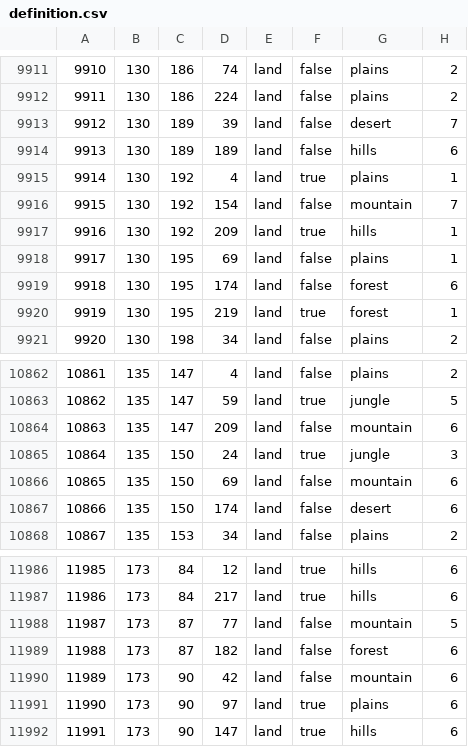
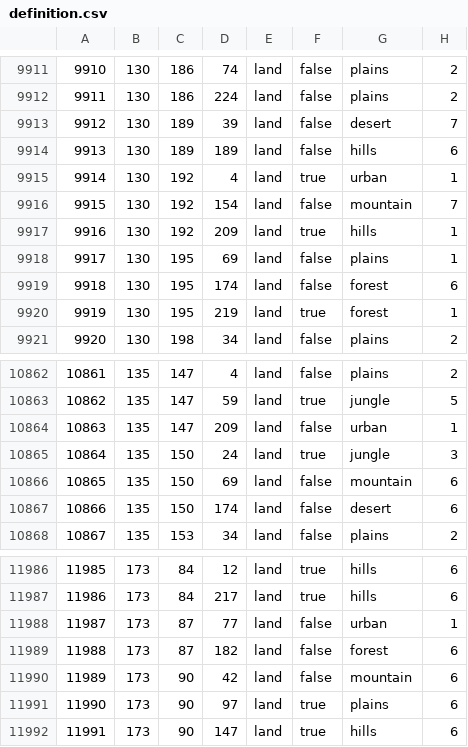
Before and after one commit to ww1iw/ww1iw, a CSV file: ww1interwar/map/definition.csv, drawn as a sheet; only a part is shown, gaps mark what is left out.

```diff
--- a/ww1interwar/map/definition.csv
+++ b/ww1interwar/map/definition.csv
@@ -9914,3 +9914,3 @@
 9913;130;189;189;land;false;hills;6
-9914;130;192;4;land;true;plains;1
+9914;130;192;4;land;true;urban;1
 9915;130;192;154;land;false;mountain;7
@@ -10863,3 +10863,3 @@
 10862;135;147;59;land;true;jungle;5
-10863;135;147;209;land;false;mountain;6
+10863;135;147;209;land;false;urban;1
 10864;135;150;24;land;true;jungle;3
@@ -11987,3 +11987,3 @@
 11986;173;84;217;land;true;hills;6
-11987;173;87;77;land;false;mountain;5
+11987;173;87;77;land;false;urban;1
 11988;173;87;182;land;false;forest;6
```
Also changed, not shown: 2 other files.
